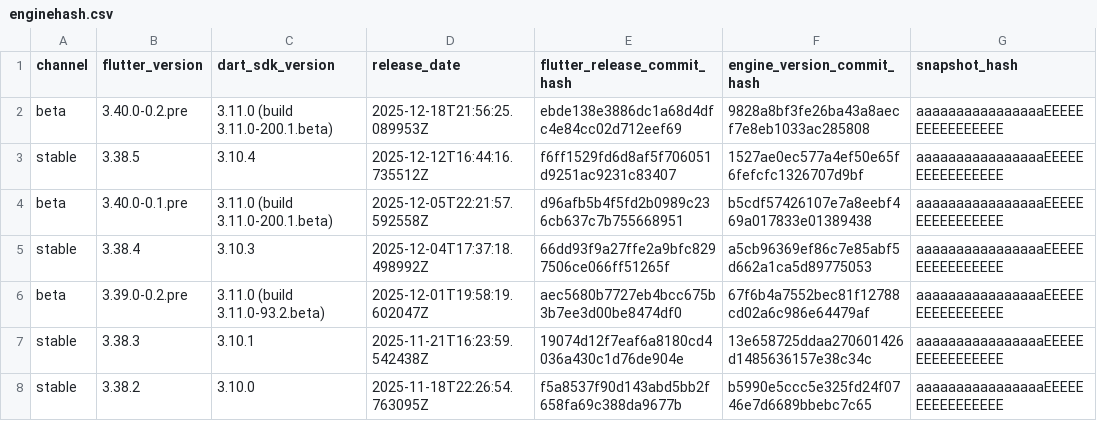
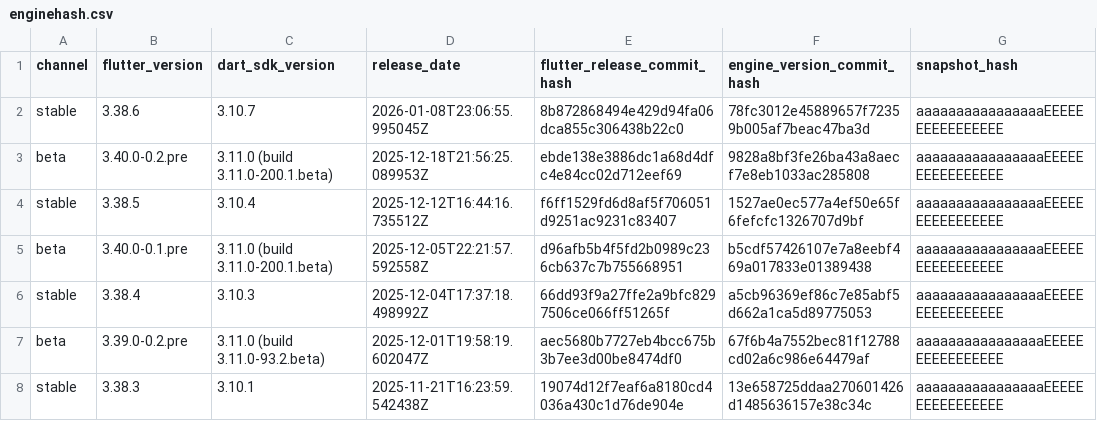
Before and after one commit to artembark/flutter_engine_snapshot_parser, a CSV file: output/enginehash.csv, drawn as a sheet; only a part is shown; the shorter side is filled out with more unchanged rows.

Commit message:
feat: update Flutter engine snapshots - 2026-01-09 06:39:12 UTC

```diff
--- a/output/enginehash.csv
+++ b/output/enginehash.csv
@@ -1,2 +1,3 @@
 channel,flutter_version,dart_sdk_version,release_date,flutter_release_commit_hash,engine_version_commit_hash,snapshot_hash
+stable,3.38.6,3.10.7,2026-01-08T23:06:55.995045Z,8b872868494e429d94fa06dca855c306438b22c0,78fc3012e45889657f72359b005af7beac47ba3d,aaaaaaaaaaaaaaaaEEEEEEEEEEEEEEEE
 beta,3.40.0-0.2.pre,3.11.0 (build 3.11.0-200.1.beta),2025-12-18T21:56:25.089953Z,ebde138e3886dc1a68d4dfc4e84cc02d712eef69,9828a8bf3fe26ba43a8aecf7e8eb1033ac285808,aaaaaaaaaaaaaaaaEEEEEEEEEEEEEEEE
```
